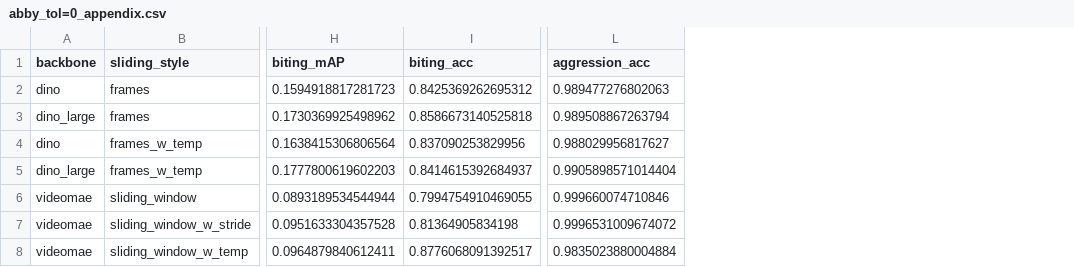
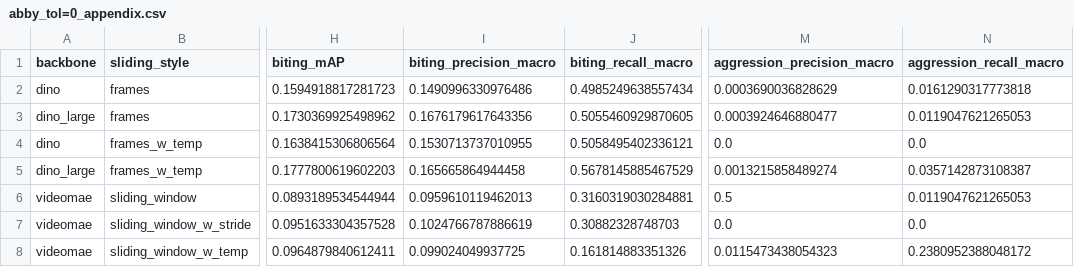
Before and after one commit to team-wildfin/wildfin-mini, a CSV file: results/appendix/abby_tol=0_appendix.csv, drawn as a sheet; only a part is shown, gaps mark what is left out; removed rows and columns are numbered as before the commit, all else as after; the diff names each change by its address in the sheet, - before the commit and + after, or states it on an @@ line.

Commit message:
updated abby's metrics

```diff
--- a/results/appendix/abby_tol=0_appendix.csv
+++ b/results/appendix/abby_tol=0_appendix.csv
-column I (biting_acc), rows 2-8: 0.8425369262695312 | 0.8586673140525818 | 0.837090253829956 | 0.8414615392684937 | 0.7994754910469055 | 0.81364905834198 | 0.8776068091392517
+column I (biting_precision_macro), rows 2-8: 0.1490996330976486 | 0.1676179617643356 | 0.1530713737010955 | 0.165665864944458 | 0.0959610119462013 | 0.1024766787886619 | 0.099024049937725
+column J (biting_recall_macro), rows 2-8: 0.4985249638557434 | 0.5055460929870605 | 0.5058495402336121 | 0.5678145885467529 | 0.3160319030284881 | 0.30882328748703 | 0.161814883351326
-column L (aggression_acc), rows 2-8: 0.989477276802063 | 0.989508867263794 | 0.988029956817627 | 0.9905898571014404 | 0.999660074710846 | 0.9996531009674072 | 0.9835023880004884
+column M (aggression_precision_macro), rows 2-8: 0.0003690036828629 | 0.0003924646880477 | 0.0 | 0.0013215858489274 | 0.5 | 0.0 | 0.0115473438054323
+column N (aggression_recall_macro), rows 2-8: 0.0161290317773818 | 0.0119047621265053 | 0.0 | 0.0357142873108387 | 0.0119047621265053 | 0.0 | 0.2380952388048172
```
Also changed, not shown: results/appendix/abby_tol=1_appendix.csv, results/appendix/abby_tol=3_appendix.csv, 3 other files.
